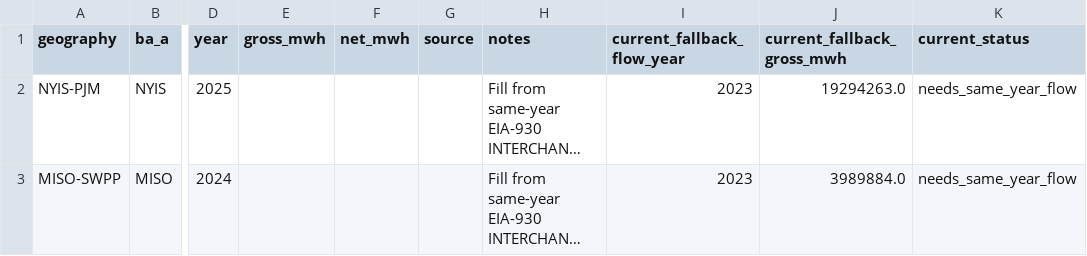
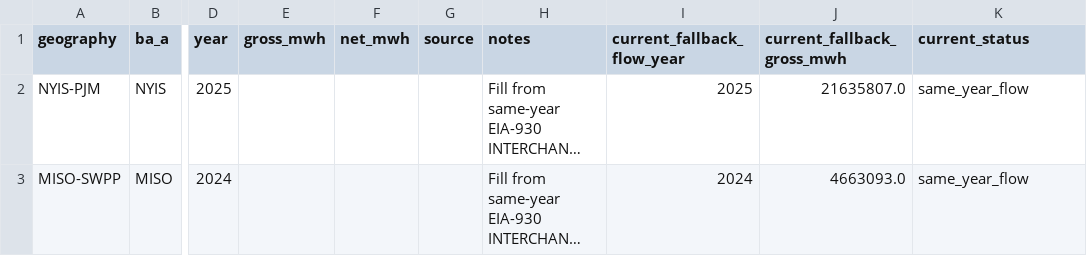
Before and after one commit to Jayhawk314/komposos-grid, a CSV file: reports/same_year_flow_template.csv, drawn as a sheet; only a part is shown, gaps mark what is left out; long unchanged cells end in …; the diff names each change by its address in the sheet, - before the commit and + after, or states it on an @@ line.

```diff
--- a/reports/same_year_flow_template.csv
+++ b/reports/same_year_flow_template.csv
-I2 (current_fallback_flow_year): 2023
+I2 (current_fallback_flow_year): 2025
-J2 (current_fallback_gross_mwh): 19294263.0
+J2 (current_fallback_gross_mwh): 21635807.0
-K2:K3 (current_status): needs_same_year_flow
+K2:K3 (current_status): same_year_flow
-I3 (current_fallback_flow_year): 2023
+I3 (current_fallback_flow_year): 2024
-J3 (current_fallback_gross_mwh): 3989884.0
+J3 (current_fallback_gross_mwh): 4663093.0
```
Also changed, not shown: reports/energy_solution_flow_status.csv, reports/energy_solution_studies.csv, 10 other files.
